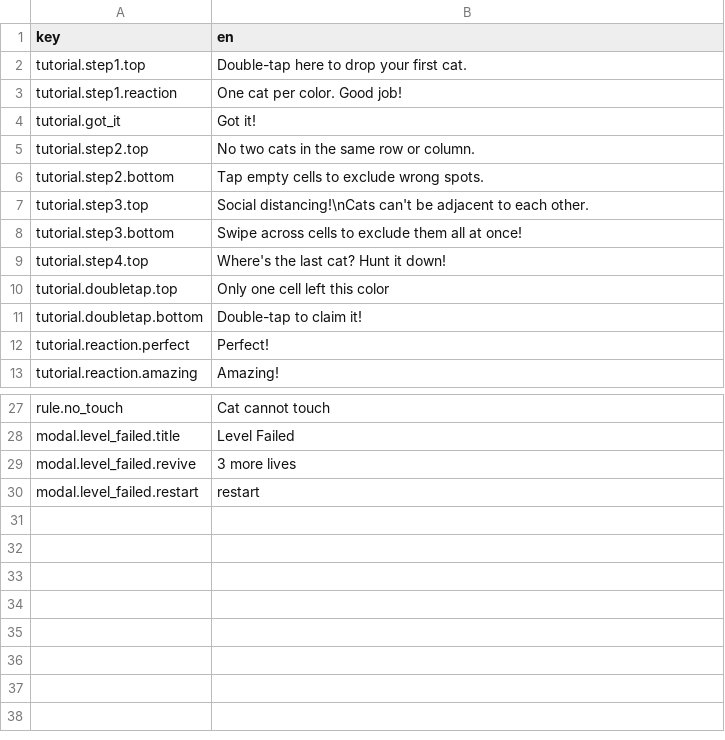
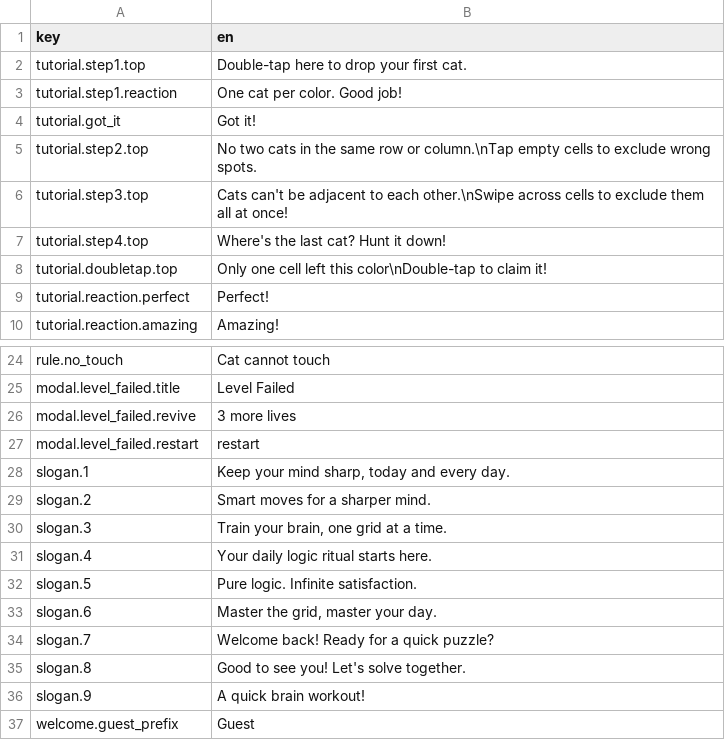
Before and after one commit to x-hu20/doku, a CSV file: Assets/Resources/i18n.csv, drawn as a sheet; only a part is shown, gaps mark what is left out.

```diff
--- a/Assets/Resources/i18n.csv
+++ b/Assets/Resources/i18n.csv
@@ -4,9 +4,6 @@ tutorial.step1.reaction,One cat per color. Good job!
 tutorial.got_it,Got it!
-tutorial.step2.top,No two cats in the same row or column.
-tutorial.step2.bottom,Tap empty cells to exclude wrong spots.
-tutorial.step3.top,Social distancing!\nCats can't be adjacent to each other.
-tutorial.step3.bottom,Swipe across cells to exclude them all at once!
+tutorial.step2.top,No two cats in the same row or column.\nTap empty cells to exclude wrong spots.
+tutorial.step3.top,Cats can't be adjacent to each other.\nSwipe across cells to exclude them all at once!
 tutorial.step4.top,Where's the last cat? Hunt it down!
-tutorial.doubletap.top,Only one cell left this color
-tutorial.doubletap.bottom,Double-tap to claim it!
+tutorial.doubletap.top,Only one cell left this color\nDouble-tap to claim it!
 tutorial.reaction.perfect,Perfect!
@@ -30 +27,11 @@ modal.level_failed.revive,3 more lives
 modal.level_failed.restart,restart
+slogan.1,"Keep your mind sharp, today and every day."
+slogan.2,Smart moves for a sharper mind.
+slogan.3,"Train your brain, one grid at a time."
+slogan.4,Your daily logic ritual starts here.
+slogan.5,Pure logic. Infinite satisfaction.
+slogan.6,"Master the grid, master your day."
+slogan.7,Welcome back! Ready for a quick puzzle?
+slogan.8,Good to see you! Let's solve together.
+slogan.9,A quick brain workout!
+welcome.guest_prefix,Guest
```
Also changed, not shown: 10 other files.
